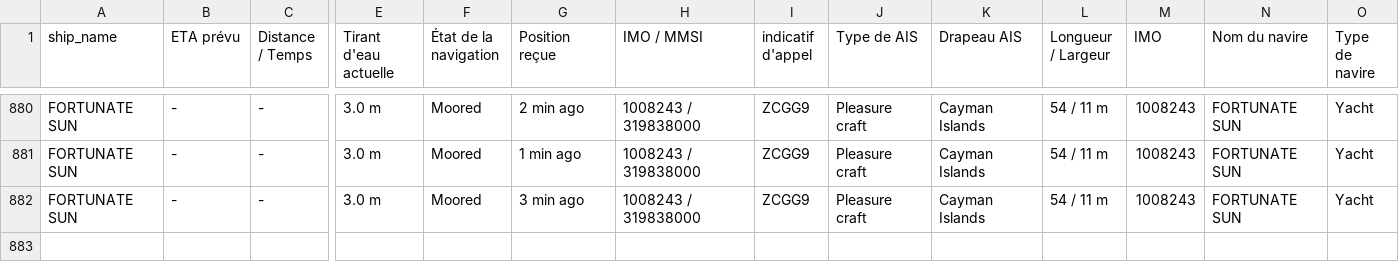
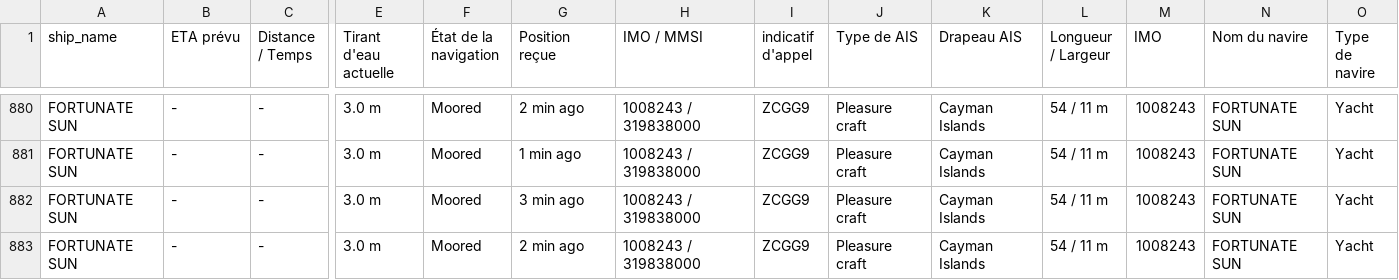
Before and after one commit to ZouarhiYassmin/ais-dataset-vesselfinder, a CSV file: data/FORTUNATE_SUN.csv, drawn as a sheet; only a part is shown, gaps mark what is left out; rows hold the shown columns only; the diff names each change by its address in the sheet, - before the commit and + after, or states it on an @@ line.

```diff
--- a/data/FORTUNATE_SUN.csv
+++ b/data/FORTUNATE_SUN.csv
+row 883: FORTUNATE SUN | - | - | 3.0 m | Moored | 2 min ago | 1008243 / 319838000 | ZCGG9 | Pleasure craft | Cayman Islands | 54 / 11 m | 1008243 | FORTUNATE SUN | Yacht
```
Also changed, not shown: data/ARROW.csv, data/FRYDERYK_CHOPIN.csv, 5 other files.
